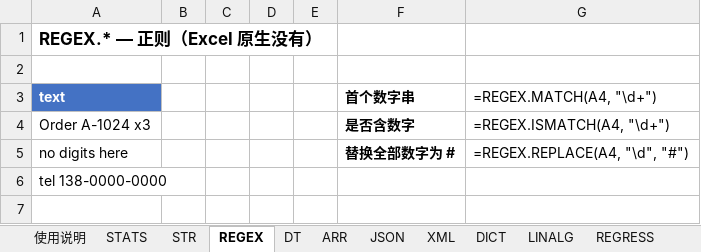
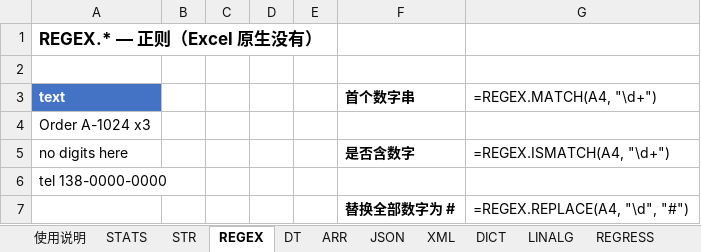
Before and after one commit to zgrwo/ExcelFormulaLabs, an Excel workbook: samples/ExcelFormulaLabs-Samples.xlsx, sheet REGEX, drawn as a sheet; values as stored, in another font and other column widths than the file's, no borders; formulas without a stored value are shown as written; the diff names each change by its address in the sheet, - before the commit and + after, or states it on an @@ line.

```diff
--- a/samples/ExcelFormulaLabs-Samples.xlsx (sheet REGEX)
+++ b/samples/ExcelFormulaLabs-Samples.xlsx (sheet REGEX)
-F4 (首个数字串): 是否含数字
+F4 (首个数字串): (empty)
-G4 (=REGEX.MATCH(A4, "\d+")): =REGEX.ISMATCH(A4, "\d+")
+G4 (=REGEX.MATCH(A4, "\d+")): (empty)
-F5 (首个数字串): 替换全部数字为 #
+F5 (首个数字串): 是否含数字
-G5 (=REGEX.MATCH(A4, "\d+")): =REGEX.REPLACE(A4, "\d", "#")
+G5 (=REGEX.MATCH(A4, "\d+")): =REGEX.ISMATCH(A4, "\d+")
+row 7:  |  |  |  |  | 替换全部数字为 # | =REGEX.REPLACE(A4, "\d", "#")
```
Also changed, not shown: sheet STATS, sheet ARR, sheet STR, sheet REGRESS, sheet JSON, sheet XML, 7 more sheets, 41 other files.
